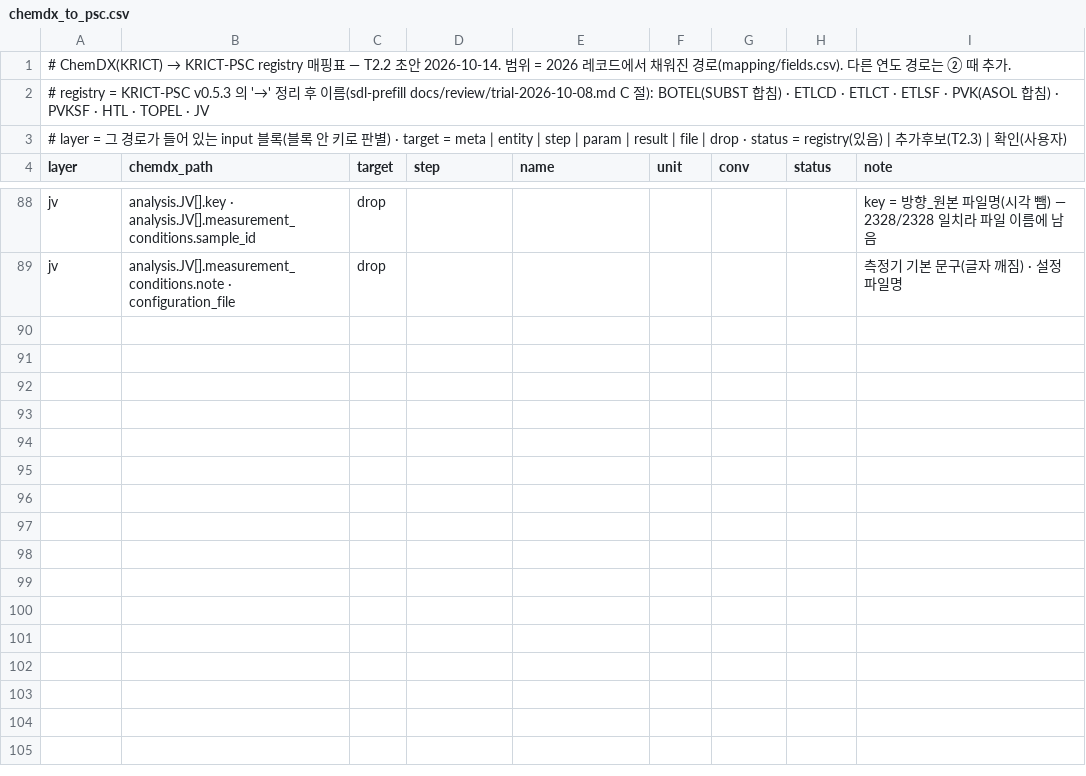
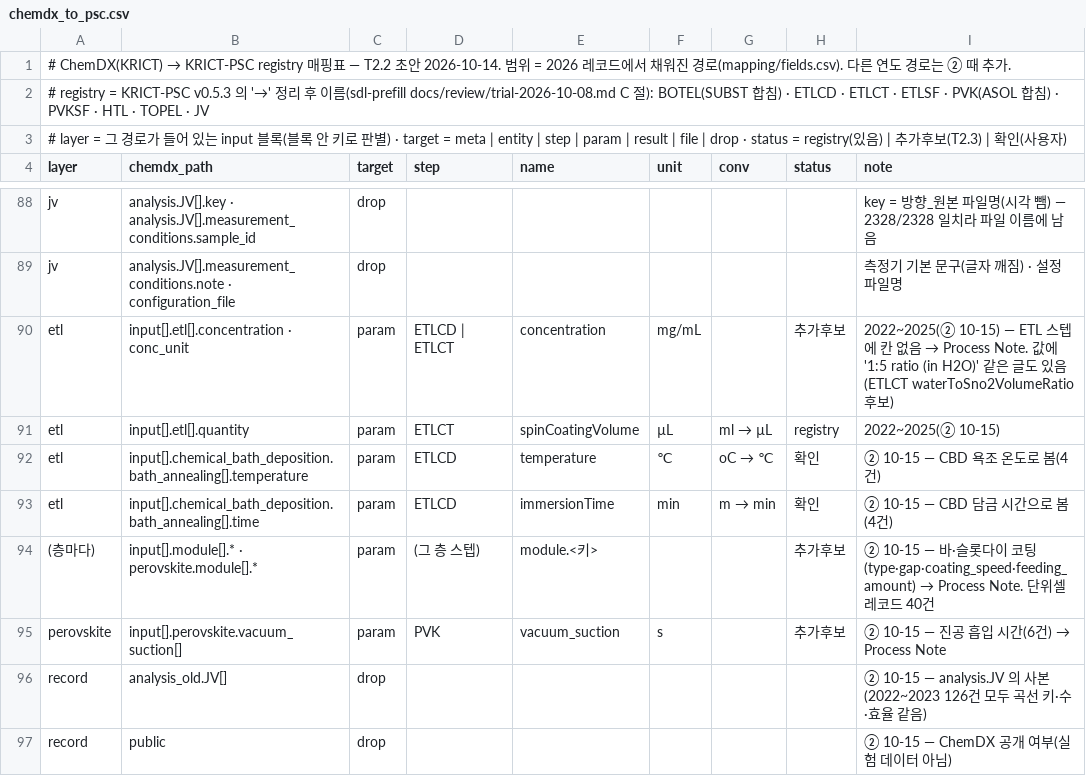
Before and after one commit to sy483101/sdl-solar-chemdx-library, a CSV file: mapping/chemdx_to_psc.csv, drawn as a sheet; only a part is shown, gaps mark what is left out.

```diff
--- a/mapping/chemdx_to_psc.csv
+++ b/mapping/chemdx_to_psc.csv
@@ -89 +89,9 @@ jv,analysis.JV[].key · analysis.JV[].measurement_conditions.sample_id,drop,,,,,
 jv,analysis.JV[].measurement_conditions.note · configuration_file,drop,,,,,,측정기 기본 문구(글자 깨짐) · 설정 파일명
+etl,input[].etl[].concentration · conc_unit,param,ETLCD | ETLCT,concentration,mg/mL,,추가후보,2022~2025(② 10-15) — ETL 스텝에 칸 없음 → Process Note. 값에 '1:5 ratio (in H2O)' 같은 글도 있음(ETLCT waterToSno2VolumeRatio 후보)
+etl,input[].etl[].quantity,param,ETLCT,spinCoatingVolume,µL,ml → µL,registry,2022~2025(② 10-15)
+etl,input[].chemical_bath_deposition.bath_annealing[].temperature,param,ETLCD,temperature,℃,oC → ℃,확인,② 10-15 — CBD 욕조 온도로 봄(4건)
+etl,input[].chemical_bath_deposition.bath_annealing[].time,param,ETLCD,immersionTime,min,m → min,확인,② 10-15 — CBD 담금 시간으로 봄(4건)
+(층마다),input[].module[].* · perovskite.module[].*,param,(그 층 스텝),module.<키>,,,추가후보,② 10-15 — 바·슬롯다이 코팅(type·gap·coating_speed·feeding_amount) → Process Note. 단위셀 레코드 40건
+perovskite,input[].perovskite.vacuum_suction[],param,PVK,vacuum_suction,s,,추가후보,② 10-15 — 진공 흡입 시간(6건) → Process Note
+record,analysis_old.JV[],drop,,,,,,② 10-15 — analysis.JV 의 사본(2022~2023 126건 모두 곡선 키·수·효율 같음)
+record,public,drop,,,,,,② 10-15 — ChemDX 공개 여부(실험 데이터 아님)
```
Also changed, not shown: mapping/psc_additions.csv, 7 other files.
